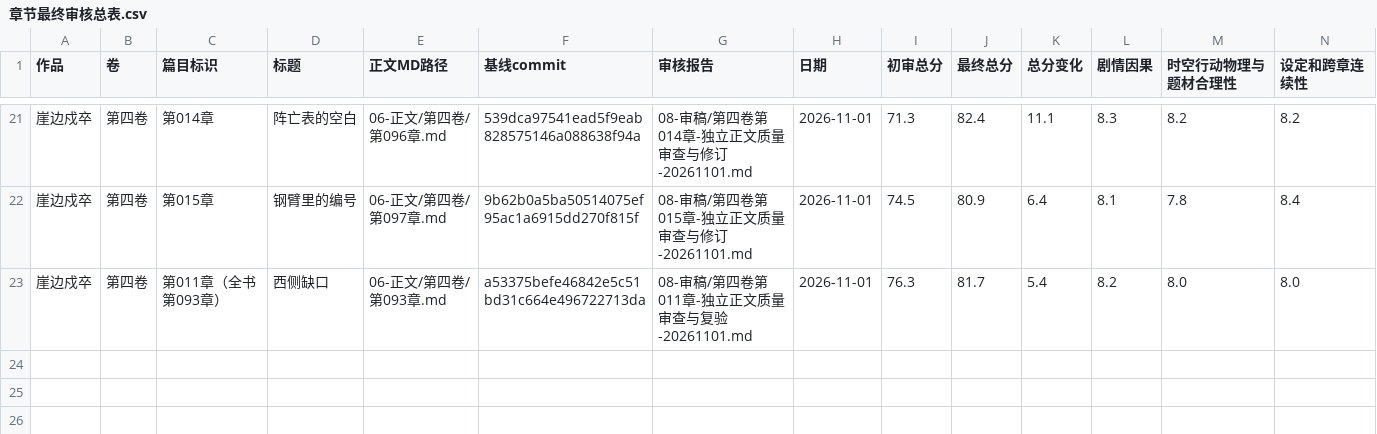
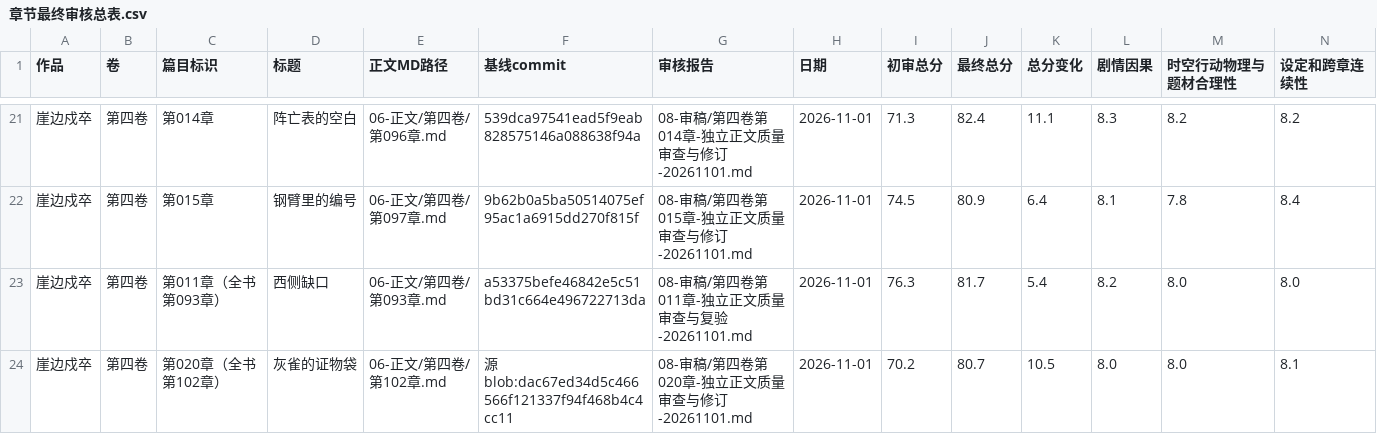
Before and after one commit to yuqiangdede/The-Last-Watch, a CSV file: 08-审稿/章节最终审核总表.csv, drawn as a sheet; only a part is shown, gaps mark what is left out; rows hold the shown columns only; the diff names each change by its address in the sheet, - before the commit and + after, or states it on an @@ line.

```diff
--- a/08-审稿/章节最终审核总表.csv
+++ b/08-审稿/章节最终审核总表.csv
+row 24: 崖边戍卒 | 第四卷 | 第020章（全书第102章） | 灰雀的证物袋 | 06-正文/第四卷/第102章.md | 源blob:dac67ed34d5c466566f121337f94f468b4c4cc11 | 08-审稿/第四卷第020章-独立正文质量审查与修订-20261101.md | 2026-11-01 | 70.2 | 80.7 | 10.5 | 8.0 | 8.0 | 8.1
```
Also changed, not shown: 6 other files.
